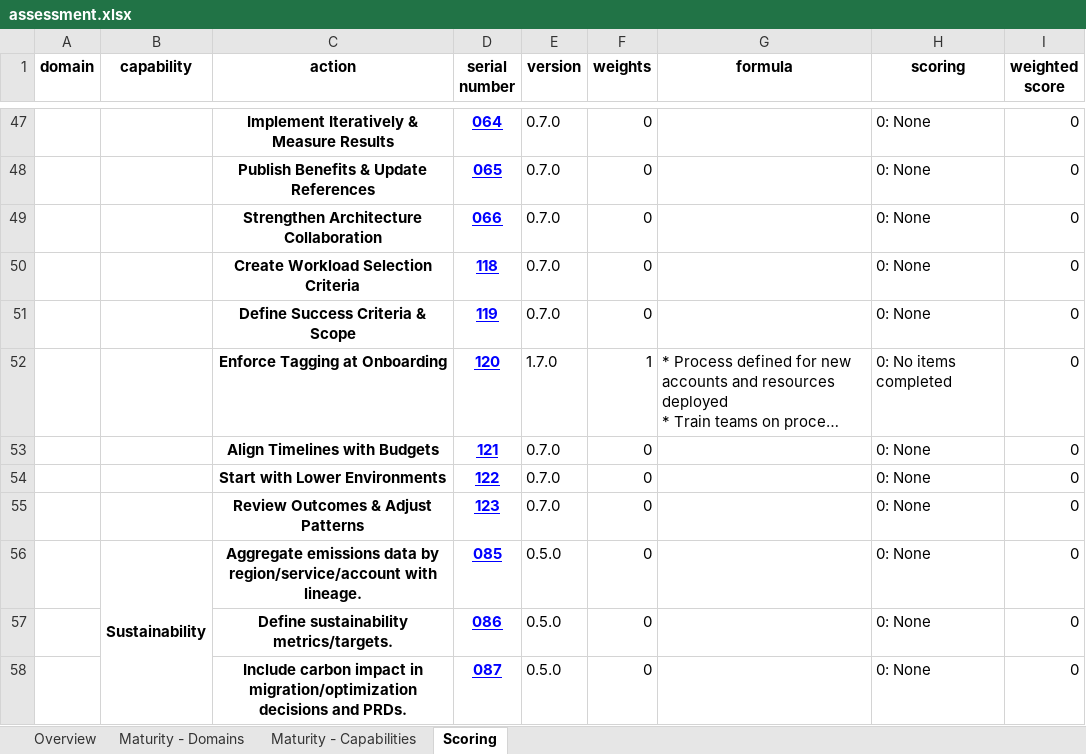
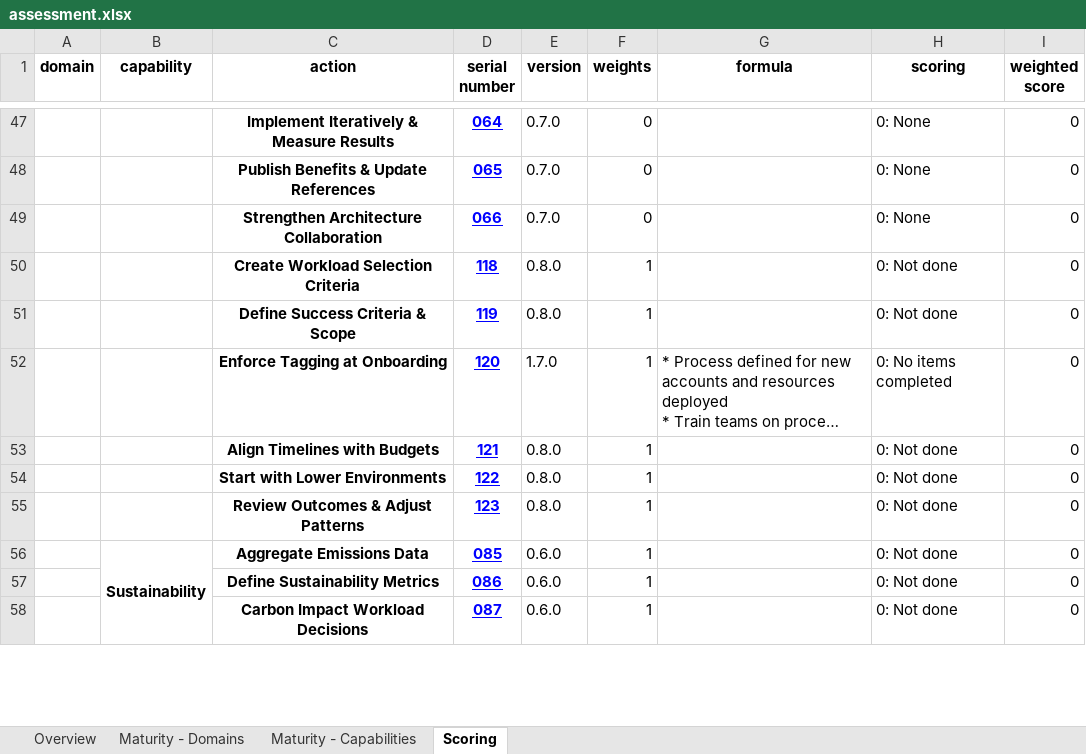
Before and after one commit to FinOpsPP/Framework-Assessment, an Excel workbook: assessments/FinOps Foundation/assessment.xlsx, sheet Scoring, drawn as a sheet; only a part is shown, gaps mark what is left out; long unchanged cells end in …; values as stored, in another font and other column widths than the file's, no borders; the diff covers the shown part only; the diff names each change by its address in the sheet, - before the commit and + after, or states it on an @@ line.

```diff
--- a/assessments/FinOps Foundation/assessment.xlsx (sheet Scoring)
+++ b/assessments/FinOps Foundation/assessment.xlsx (sheet Scoring)
-E50:E51 (version): 0.7.0
+E50:E51 (version): 0.8.0
-F50:F51 (weights): 0
+F50:F51 (weights): 1
-H50:H51 (scoring): 0: None
+H50:H51 (scoring): 0: Not done
-E53:E55 (version): 0.7.0
+E53:E55 (version): 0.8.0
-F53:F58 (weights): 0
+F53:F58 (weights): 1
-H53:H58 (scoring): 0: None
+H53:H58 (scoring): 0: Not done
-C56 (action): Aggregate emissions data by region/service/account with lineage.
+C56 (action): Aggregate Emissions Data
-E56:E58 (version): 0.5.0
+E56:E58 (version): 0.6.0
-C57 (action): Define sustainability metrics/targets.
+C57 (action): Define Sustainability Metrics
-C58 (action): Include carbon impact in migration/optimization decisions and PRDs.
+C58 (action): Carbon Impact Workload Decisions
```
Also changed, not shown: 127 edited cells elsewhere in this sheet, assessments/FinOps++/assessment.xlsx, 17 other files.
